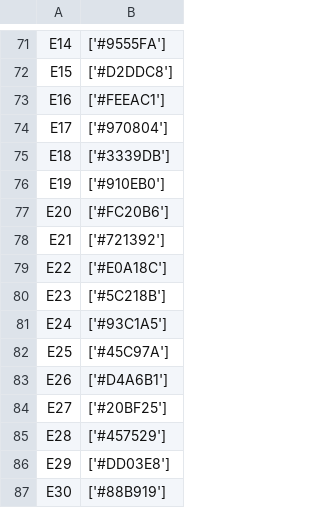
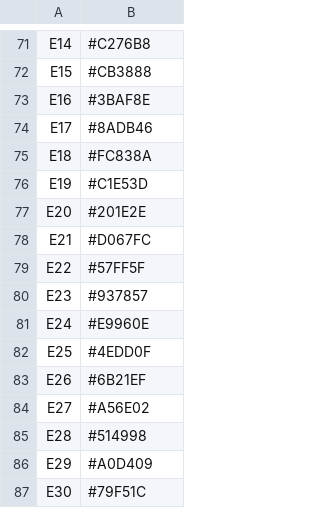
Before and after one commit to ziqing97/gnss_ir_analyze, a CSV file: data/color/gnss_color.csv, drawn as a sheet; only a part is shown, gaps mark what is left out; the diff covers the shown part only; the diff names each change by its address in the sheet, - before the commit and + after, or states it on an @@ line.

Commit message:
finish color work

```diff
--- a/data/color/gnss_color.csv
+++ b/data/color/gnss_color.csv
-B71: ['#9555FA']
+B71: #C276B8
-B72: ['#D2DDC8']
+B72: #CB3888
-B73: ['#FEEAC1']
+B73: #3BAF8E
-B74: ['#970804']
+B74: #8ADB46
-B75: ['#3339DB']
+B75: #FC838A
-B76: ['#910EB0']
+B76: #C1E53D
-B77: ['#FC20B6']
+B77: #201E2E
-B78: ['#721392']
+B78: #D067FC
-B79: ['#E0A18C']
+B79: #57FF5F
-B80: ['#5C218B']
+B80: #937857
-B81: ['#93C1A5']
+B81: #E9960E
-B82: ['#45C97A']
+B82: #4EDD0F
-B83: ['#D4A6B1']
+B83: #6B21EF
-B84: ['#20BF25']
+B84: #A56E02
-B85: ['#457529']
+B85: #514998
-B86: ['#DD03E8']
+B86: #A0D409
-B87: ['#88B919']
+B87: #79F51C
```
Also changed, not shown: 27 added rows, 27 removed rows and 42 edited cells elsewhere in this file, 4 other files.
